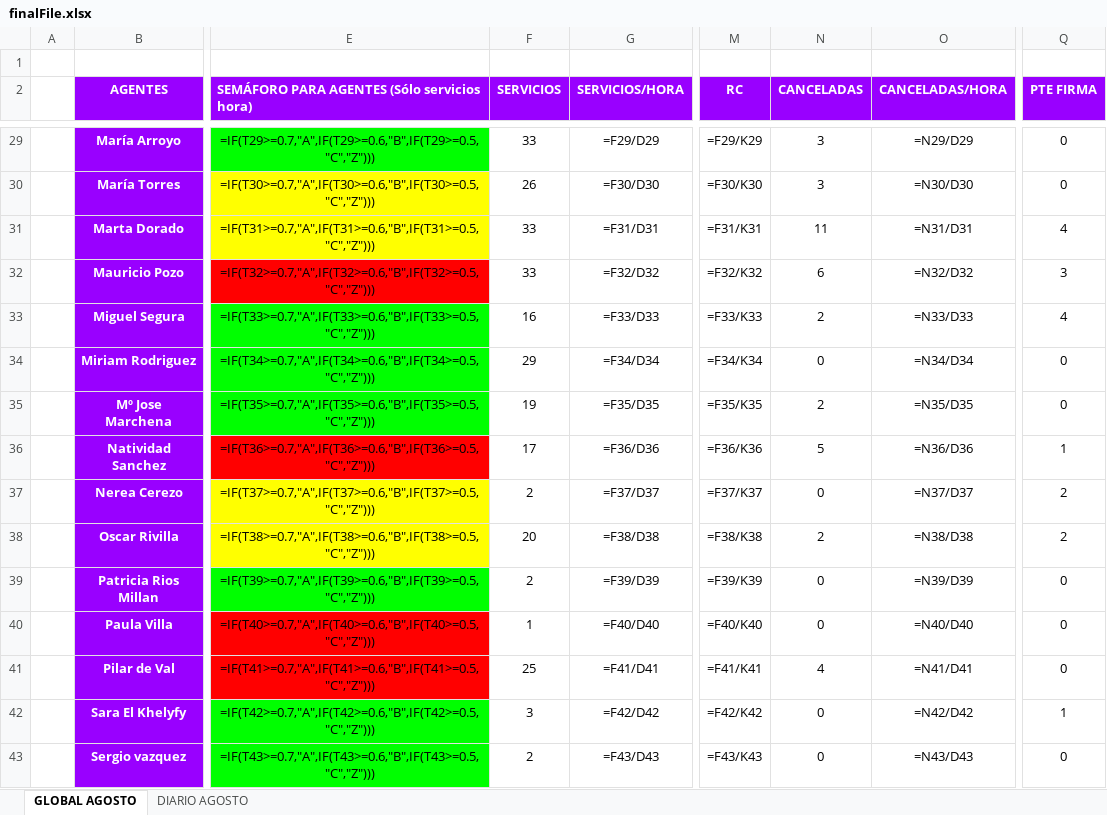
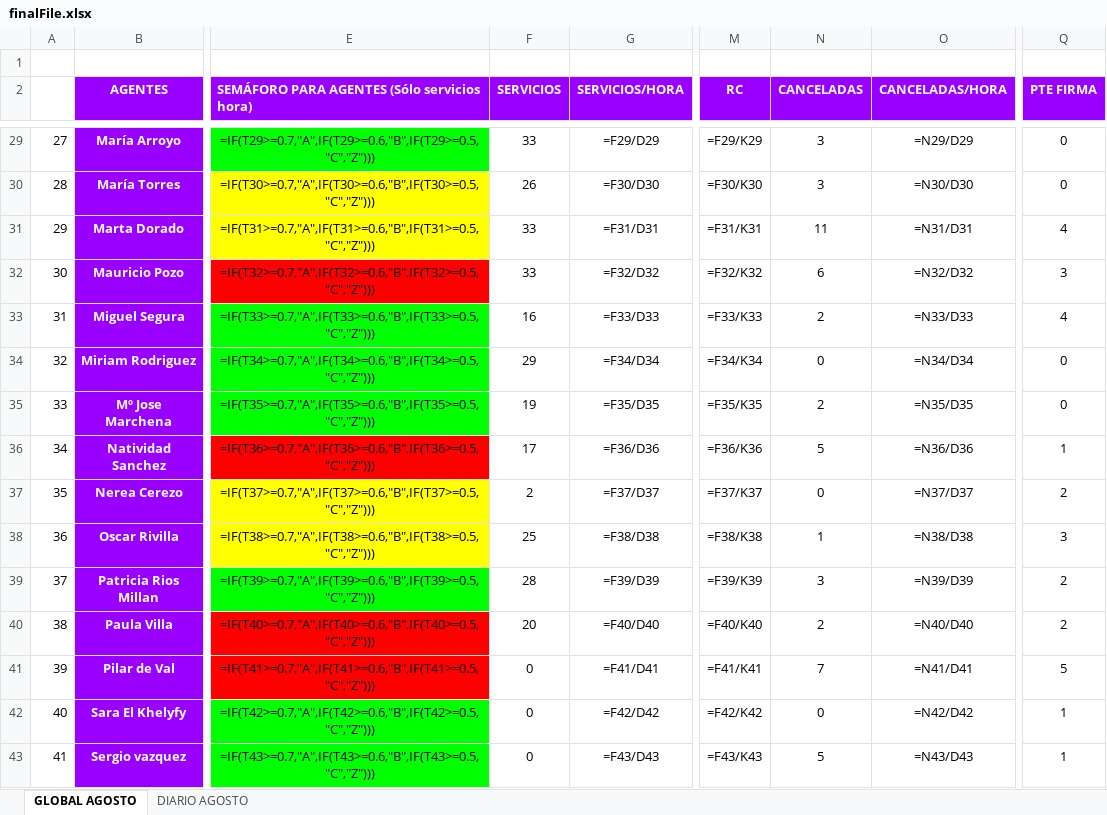
Before and after one commit to cefeidas/Finetwork-Automation, an Excel workbook: inbound/finalFile.xlsx, sheet GLOBAL AGOSTO, drawn as a sheet; only a part is shown, gaps mark what is left out; values as stored, in another font and other column widths than the file's, no borders; formulas without a stored value are shown as written; the diff covers the shown part only; the diff names each change by its address in the sheet, - before the commit and + after, or states it on an @@ line.

```diff
--- a/inbound/finalFile.xlsx (sheet GLOBAL AGOSTO)
+++ b/inbound/finalFile.xlsx (sheet GLOBAL AGOSTO)
-A29: (empty)
+A29: 27
-A30: (empty)
+A30: 28
-A31: (empty)
+A31: 29
-A32: (empty)
+A32: 30
-A33: (empty)
+A33: 31
-A34: (empty)
+A34: 32
-A35: (empty)
+A35: 33
-A36: (empty)
+A36: 34
-A37: (empty)
+A37: 35
-A38: (empty)
+A38: 36
-F38 (SERVICIOS): 20
+F38 (SERVICIOS): 25
-N38 (CANCELADAS): 2
+N38 (CANCELADAS): 1
-Q38 (PTE FIRMA): 2
+Q38 (PTE FIRMA): 3
-A39: (empty)
+A39: 37
-F39 (SERVICIOS): 2
+F39 (SERVICIOS): 28
-N39 (CANCELADAS): 0
+N39 (CANCELADAS): 3
-Q39:Q40 (PTE FIRMA): 0
+Q39:Q40 (PTE FIRMA): 2
-A40: (empty)
+A40: 38
-F40 (SERVICIOS): 1
+F40 (SERVICIOS): 20
-N40 (CANCELADAS): 0
+N40 (CANCELADAS): 2
-A41: (empty)
+A41: 39
-F41 (SERVICIOS): 25
+F41 (SERVICIOS): 0
-N41 (CANCELADAS): 4
+N41 (CANCELADAS): 7
-Q41 (PTE FIRMA): 0
+Q41 (PTE FIRMA): 5
-A42: (empty)
+A42: 40
-F42 (SERVICIOS): 3
+F42 (SERVICIOS): 0
-A43: (empty)
+A43: 41
-F43 (SERVICIOS): 2
+F43 (SERVICIOS): 0
-N43 (CANCELADAS): 0
+N43 (CANCELADAS): 5
-Q43 (PTE FIRMA): 0
+Q43 (PTE FIRMA): 1
```
Also changed, not shown: 1 added row, 1 removed row and 32 edited cells elsewhere in this sheet, 2 other files.
